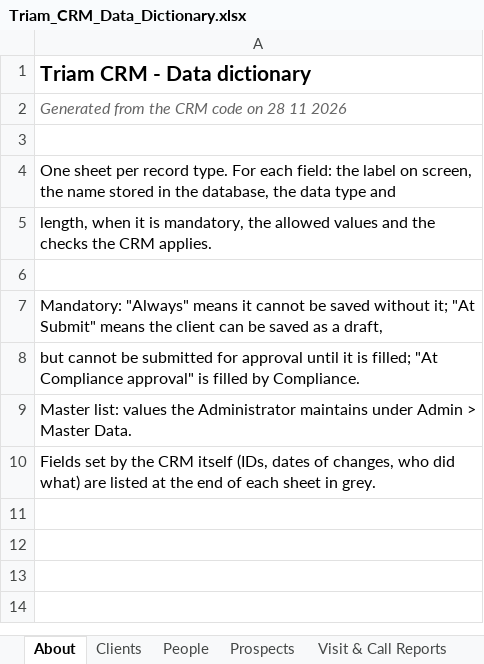
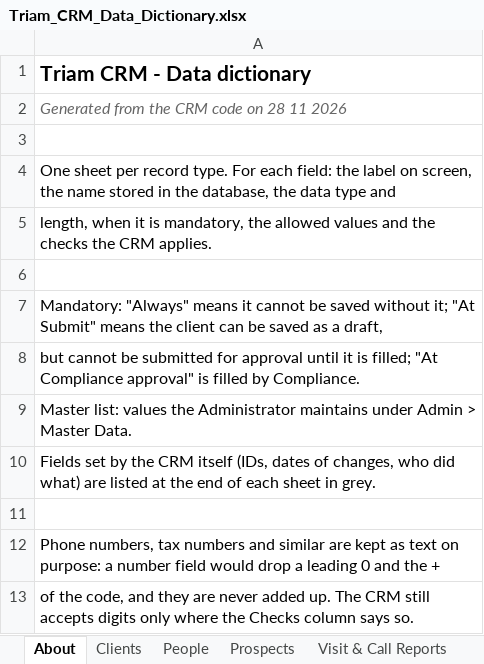
Before and after one commit to manude1894-lab/CRM, an Excel workbook: docs/Triam_CRM_Data_Dictionary.xlsx, sheet About, drawn as a sheet; values as stored, in another font and other column widths than the file's, no borders; the diff names each change by its address in the sheet, - before the commit and + after, or states it on an @@ line.

```diff
--- a/docs/Triam_CRM_Data_Dictionary.xlsx (sheet About)
+++ b/docs/Triam_CRM_Data_Dictionary.xlsx (sheet About)
+row 11: (empty)
+row 12: Phone numbers, tax numbers and similar are kept as text on purpose: a number field would drop a leading 0 and the +
+row 13: of the code, and they are never added up. The CRM still accepts digits only where the Checks column says so.
```
Also changed, not shown: sheet Clients, sheet People, sheet Prospects, sheet Users, 1 other file.
